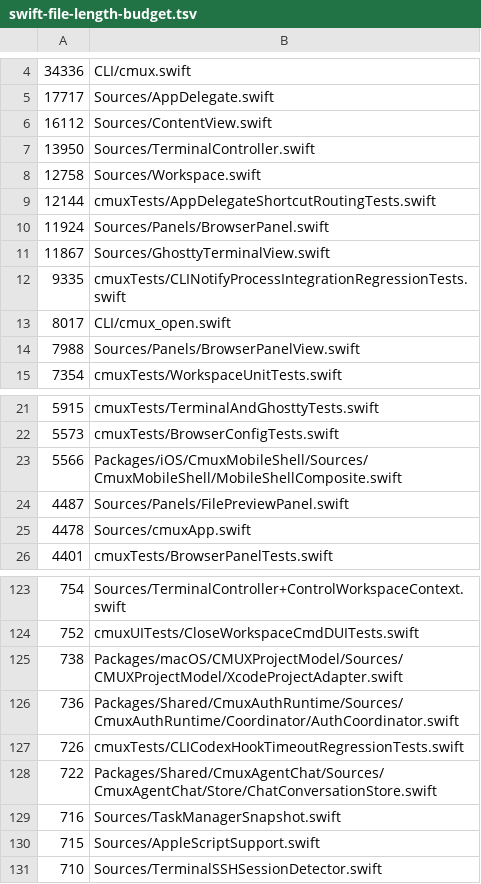
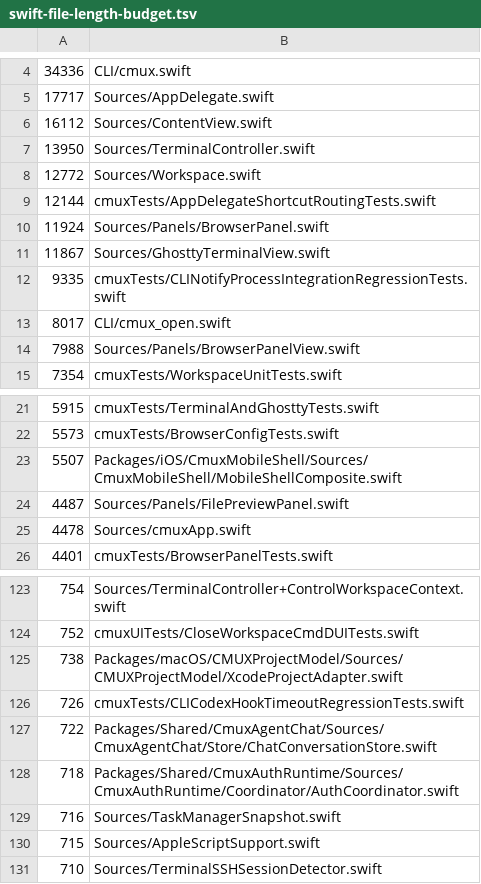
Before and after one commit to emergent-inc/mosaic, a TSV file: .github/swift-file-length-budget.tsv, drawn as a sheet; only a part is shown, gaps mark what is left out.

```diff
--- a/.github/swift-file-length-budget.tsv
+++ b/.github/swift-file-length-budget.tsv
@@ -7,3 +7,3 @@
 13950	Sources/TerminalController.swift
-12758	Sources/Workspace.swift
+12772	Sources/Workspace.swift
 12144	cmuxTests/AppDelegateShortcutRoutingTests.swift
@@ -22,3 +22,3 @@
 5573	cmuxTests/BrowserConfigTests.swift
-5566	Packages/iOS/CmuxMobileShell/Sources/CmuxMobileShell/MobileShellComposite.swift
+5507	Packages/iOS/CmuxMobileShell/Sources/CmuxMobileShell/MobileShellComposite.swift
 4487	Sources/Panels/FilePreviewPanel.swift
@@ -125,5 +125,5 @@
 738	Packages/macOS/CMUXProjectModel/Sources/CMUXProjectModel/XcodeProjectAdapter.swift
-736	Packages/Shared/CmuxAuthRuntime/Sources/CmuxAuthRuntime/Coordinator/AuthCoordinator.swift
 726	cmuxTests/CLICodexHookTimeoutRegressionTests.swift
 722	Packages/Shared/CmuxAgentChat/Sources/CmuxAgentChat/Store/ChatConversationStore.swift
+718	Packages/Shared/CmuxAuthRuntime/Sources/CmuxAuthRuntime/Coordinator/AuthCoordinator.swift
 716	Sources/TaskManagerSnapshot.swift
```
Also changed, not shown: 5 other files.
